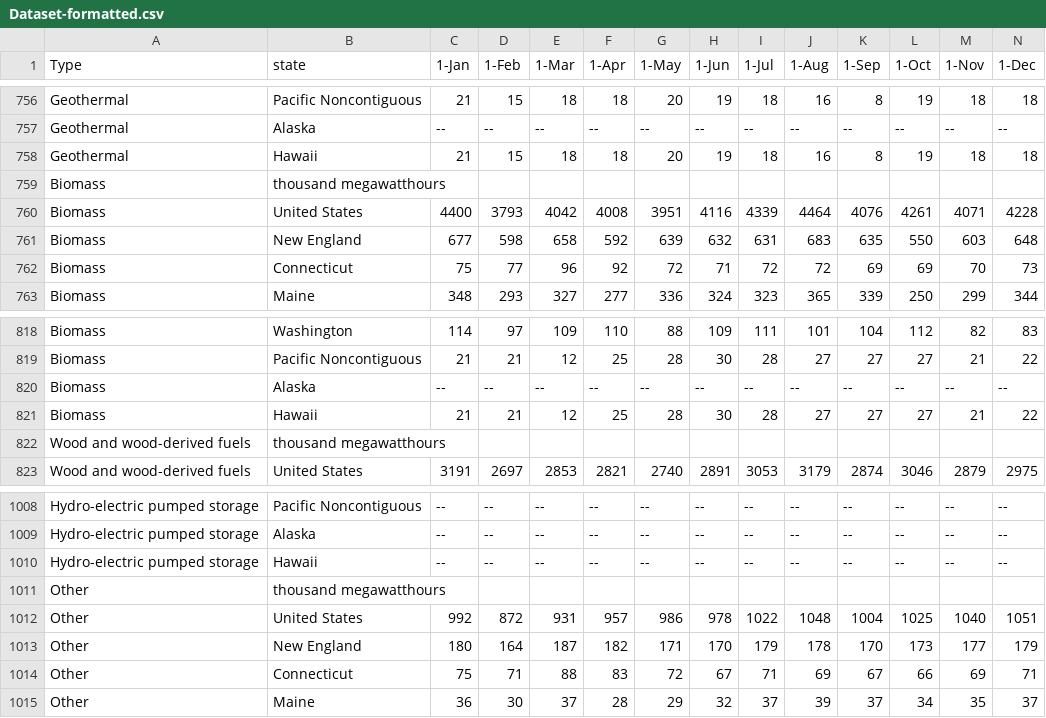
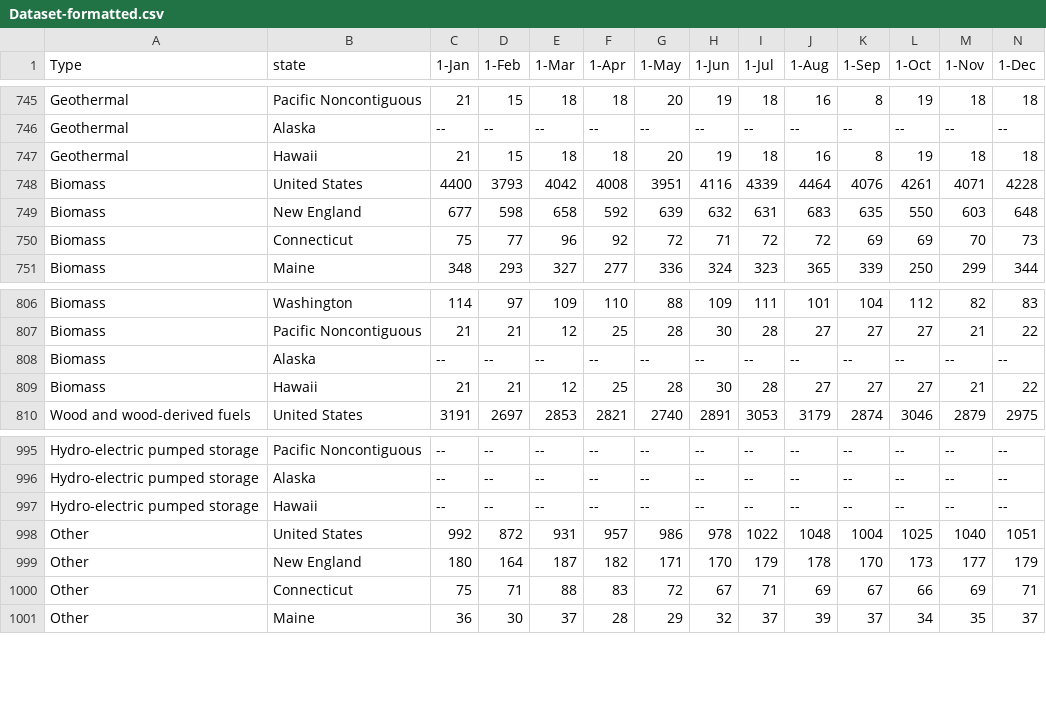
Before and after one commit to JeyRathnam/ElecStat, a CSV file: Dataset-formatted.csv, drawn as a sheet; only a part is shown, gaps mark what is left out; rows hold the shown columns only; the diff covers the shown part only; the diff names each change by its address in the sheet, - before the commit and + after, or states it on an @@ line.

```diff
--- a/Dataset-formatted.csv
+++ b/Dataset-formatted.csv
-row 759: Biomass | thousand megawatthours
-row 822: Wood and wood-derived fuels | thousand megawatthours
-row 1011: Other | thousand megawatthours
```
Also changed, not shown: 11 removed rows elsewhere in this file, 1 other file.
